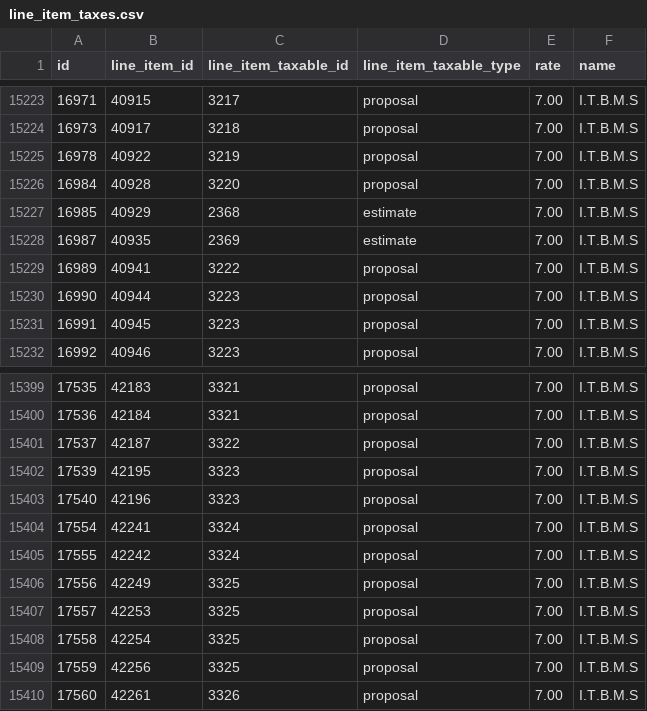
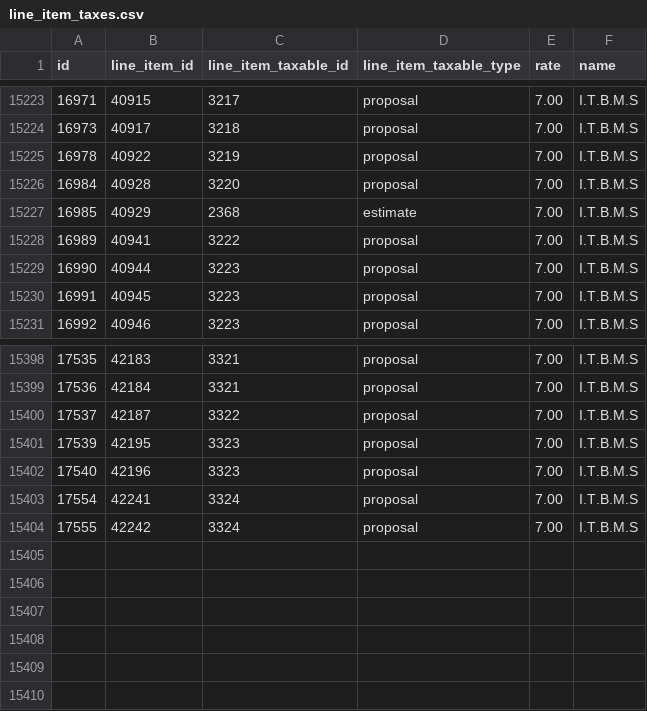
Before and after one commit to soundOfff/proyecto-final, a CSV file: back/database/imports/line_item_taxes.csv, drawn as a sheet; only a part is shown, gaps mark what is left out.

Commit message:
fix: line item tax constrain error on seeder

```diff
--- a/back/database/imports/line_item_taxes.csv
+++ b/back/database/imports/line_item_taxes.csv
@@ -15227,3 +15227,2 @@ id,line_item_id,line_item_taxable_id,line_item_taxable_type,rate,name
 16985,40929,2368,estimate,7.00,I.T.B.M.S
-16987,40935,2369,estimate,7.00,I.T.B.M.S
 16989,40941,3222,proposal,7.00,I.T.B.M.S
@@ -15405,6 +15404 @@ id,line_item_id,line_item_taxable_id,line_item_taxable_type,rate,name
 17555,42242,3324,proposal,7.00,I.T.B.M.S
-17556,42249,3325,proposal,7.00,I.T.B.M.S
-17557,42253,3325,proposal,7.00,I.T.B.M.S
-17558,42254,3325,proposal,7.00,I.T.B.M.S
-17559,42256,3325,proposal,7.00,I.T.B.M.S
-17560,42261,3326,proposal,7.00,I.T.B.M.S
```
Also changed, not shown: 1 other file.
